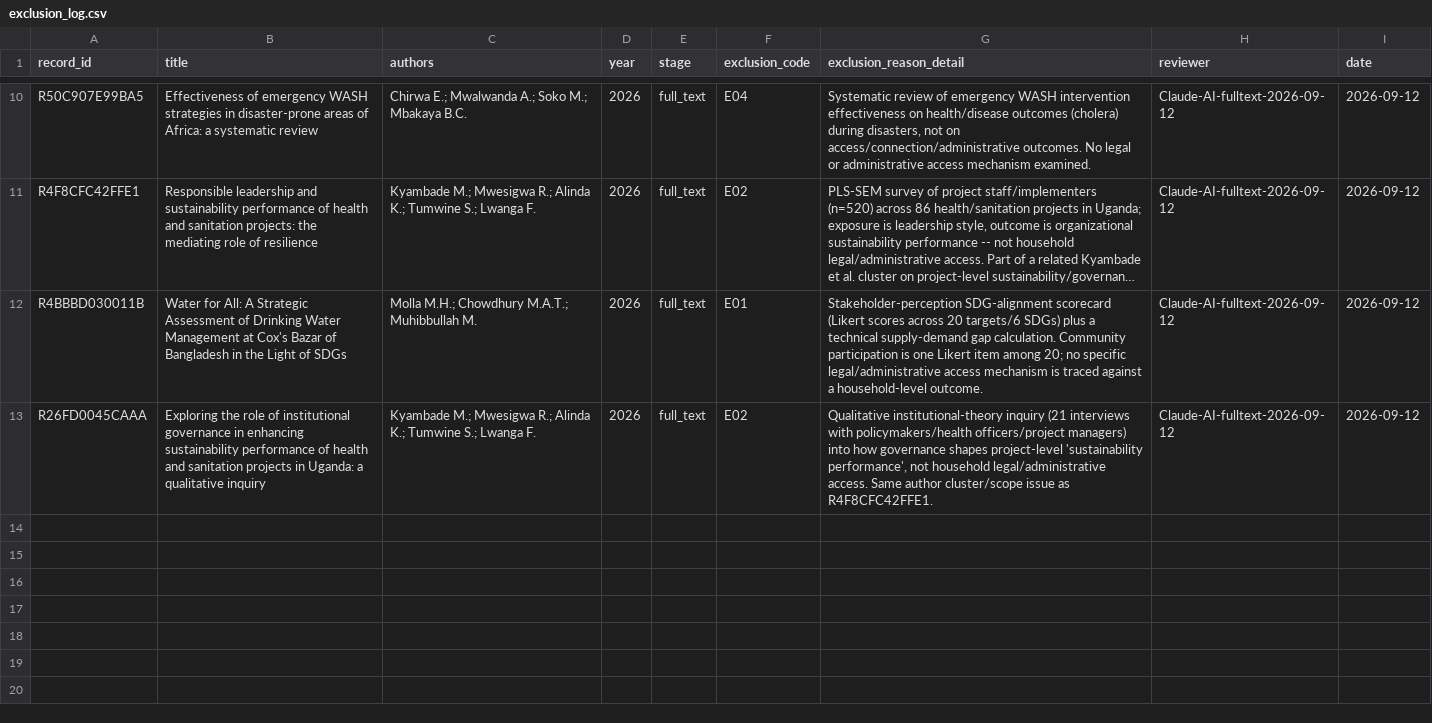
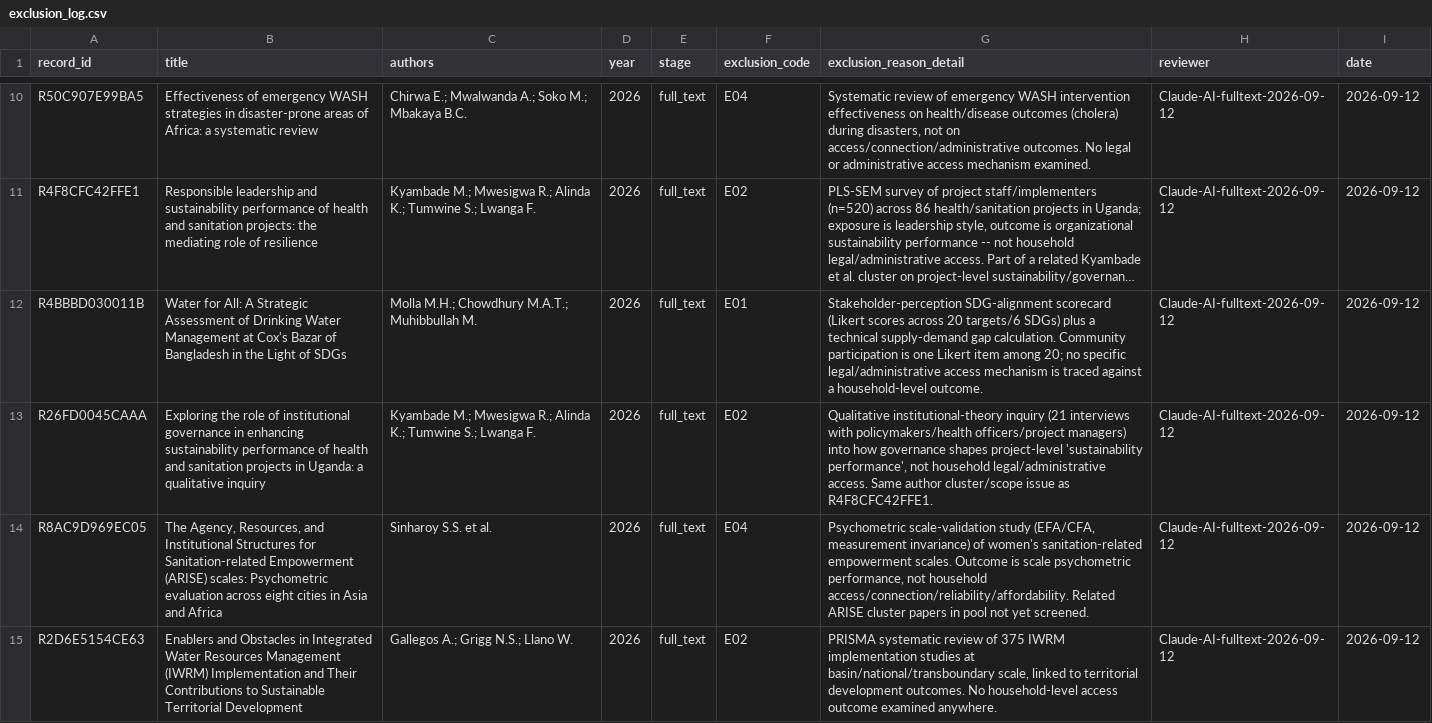
Before and after one commit to jrklaus8/water-law-dataset, a CSV file: legal-last-mile-systematic-review/02_screening/exclusion_log/exclusion_log.csv, drawn as a sheet; only a part is shown, gaps mark what is left out; long unchanged cells end in ….

```diff
--- a/legal-last-mile-systematic-review/02_screening/exclusion_log/exclusion_log.csv
+++ b/legal-last-mile-systematic-review/02_screening/exclusion_log/exclusion_log.csv
@@ -13 +13,3 @@ R4BBBD030011B,Water for All: A Strategic Assessment of Drinking Water Management
 R26FD0045CAAA,Exploring the role of institutional governance in enhancing sustainability performance of health and sanitation projects in Uganda: a qualitative inquiry,Kyambade M.; Mwesigwa R.; Alinda K.; Tumwine S.; Lwanga F.,2026,full_text,E02,"Qualitative institutional-theory inquiry (21 interviews with policymakers/health officers/project managers) into how governance shapes project-level 'sustainability performance', not household legal/administrative access. Same author cluster/scope issue as R4F8CFC42FFE1.",Claude-AI-fulltext-2026-09-12,2026-09-12
+R8AC9D969EC05,"The Agency, Resources, and Institutional Structures for Sanitation-related Empowerment (ARISE) scales: Psychometric evaluation across eight cities in Asia and Africa",Sinharoy S.S. et al.,2026,full_text,E04,"Psychometric scale-validation study (EFA/CFA, measurement invariance) of women's sanitation-related empowerment scales. Outcome is scale psychometric performance, not household access/connection/reliability/affordability. Related ARISE cluster papers in pool not yet screened.",Claude-AI-fulltext-2026-09-12,2026-09-12
+R2D6E5154CE63,Enablers and Obstacles in Integrated Water Resources Management (IWRM) Implementation and Their Contributions to Sustainable Territorial Development,Gallegos A.; Grigg N.S.; Llano W.,2026,full_text,E02,"PRISMA systematic review of 375 IWRM implementation studies at basin/national/transboundary scale, linked to territorial development outcomes. No household-level access outcome examined anywhere.",Claude-AI-fulltext-2026-09-12,2026-09-12
```
Also changed, not shown: 1 other file.
